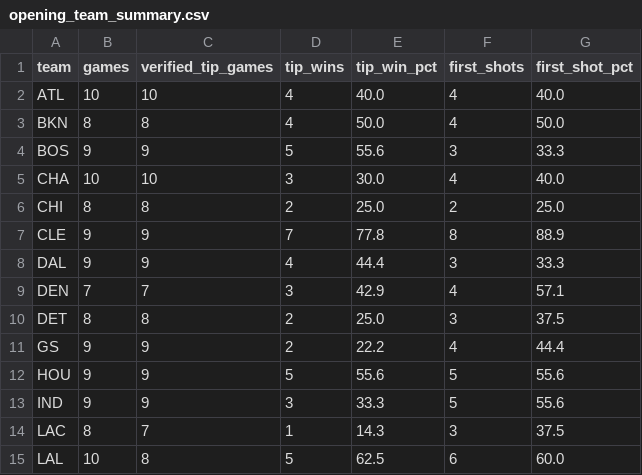
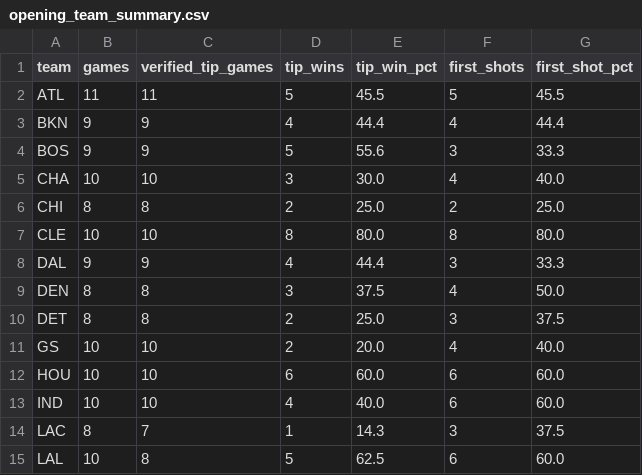
Before and after one commit to mmokriy-dot/prop-culture-nba-opening, a CSV file: data/opening_team_summary.csv, drawn as a sheet; only a part is shown; the diff covers the shown part only.

```diff
--- a/data/opening_team_summary.csv
+++ b/data/opening_team_summary.csv
@@ -1,4 +1,4 @@
 team,games,verified_tip_games,tip_wins,tip_win_pct,first_shots,first_shot_pct
-ATL,10,10,4,40.0,4,40.0
-BKN,8,8,4,50.0,4,50.0
+ATL,11,11,5,45.5,5,45.5
+BKN,9,9,4,44.4,4,44.4
 BOS,9,9,5,55.6,3,33.3
@@ -6,9 +6,9 @@ CHA,10,10,3,30.0,4,40.0
 CHI,8,8,2,25.0,2,25.0
-CLE,9,9,7,77.8,8,88.9
+CLE,10,10,8,80.0,8,80.0
 DAL,9,9,4,44.4,3,33.3
-DEN,7,7,3,42.9,4,57.1
+DEN,8,8,3,37.5,4,50.0
 DET,8,8,2,25.0,3,37.5
-GS,9,9,2,22.2,4,44.4
-HOU,9,9,5,55.6,5,55.6
-IND,9,9,3,33.3,5,55.6
+GS,10,10,2,20.0,4,40.0
+HOU,10,10,6,60.0,6,60.0
+IND,10,10,4,40.0,6,60.0
 LAC,8,7,1,14.3,3,37.5
```
Also changed, not shown: 35 edited cells elsewhere in this file, data/opening_game_results.csv, data/opening_player_summary.csv.
